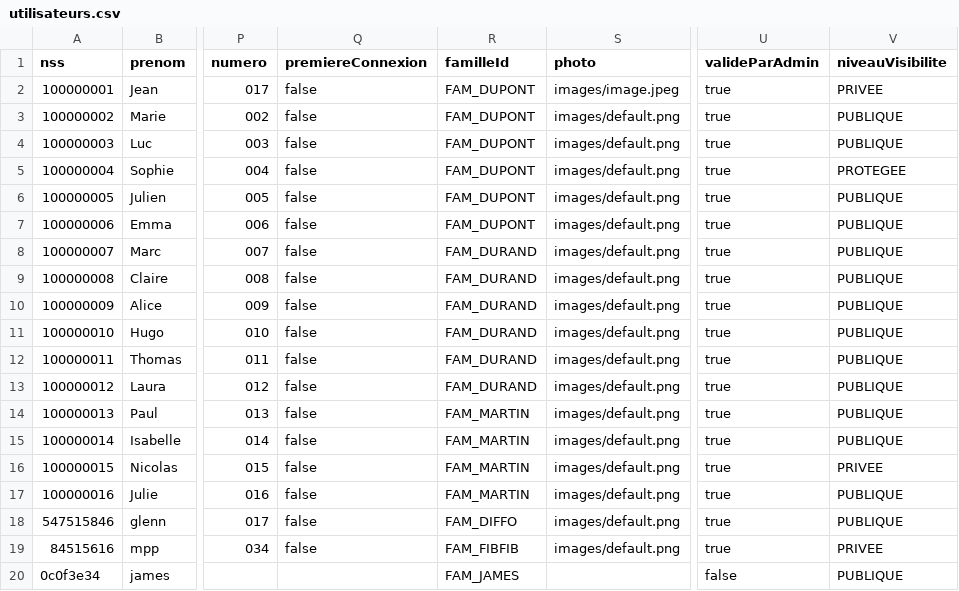
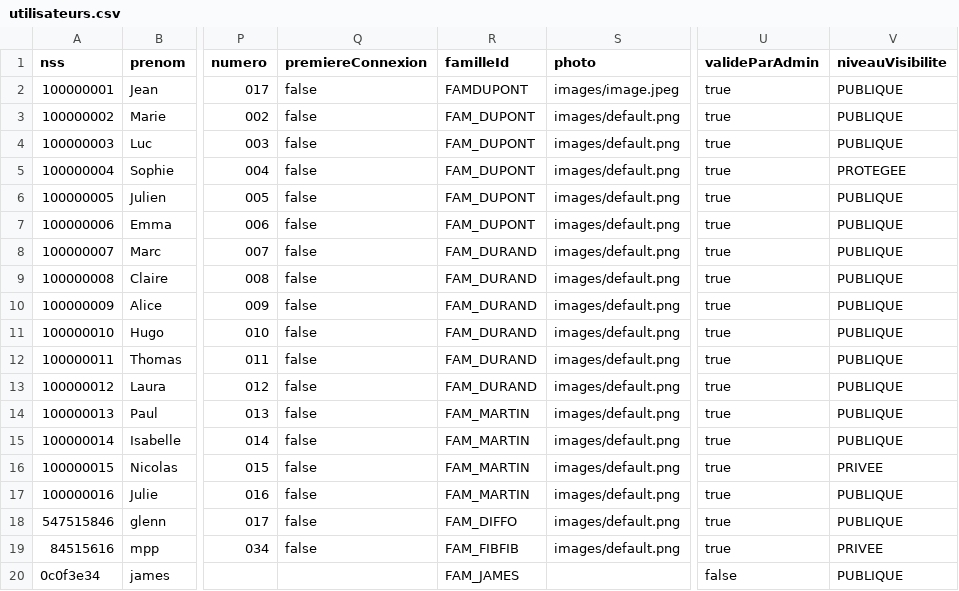
Before and after one commit to glenn-77/CYJAVA, a CSV file: Projet_Généalogique/ProjetGénéalogique/ressources/utilisateurs.csv, drawn as a sheet; only a part is shown, gaps mark what is left out; the diff names each change by its address in the sheet, - before the commit and + after, or states it on an @@ line.

```diff
--- a/Projet_Généalogique/ProjetGénéalogique/ressources/utilisateurs.csv
+++ b/Projet_Généalogique/ProjetGénéalogique/ressources/utilisateurs.csv
-R2 (familleId): FAM_DUPONT
+R2 (familleId): FAMDUPONT
-V2 (niveauVisibilite): PRIVEE
+V2 (niveauVisibilite): PUBLIQUE
```
Also changed, not shown: Projet_Généalogique/ProjetGénéalogique/ressources/consultations.csv, Projet_Généalogique/ProjetGénéalogique/target/classes/consultations.csv, 45 other files.
